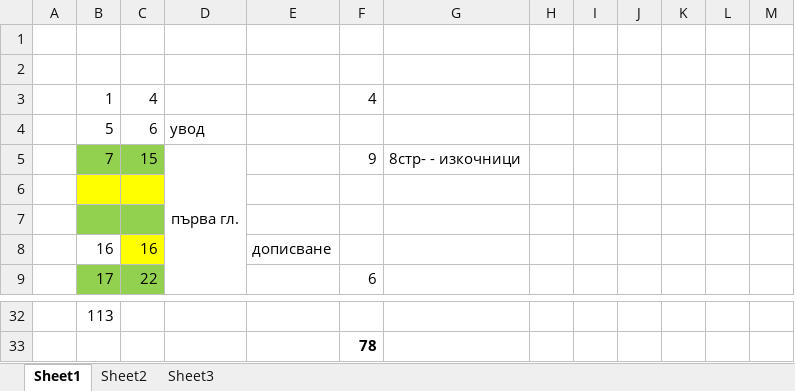
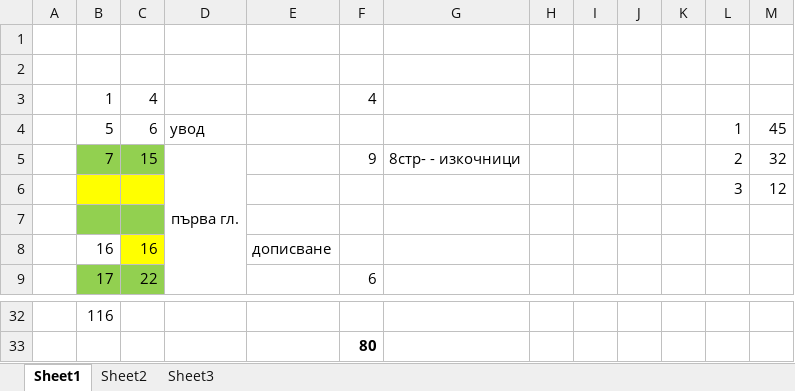
Before and after one commit to vjotov/versia, an Excel workbook: doc/готовност.xlsx, sheet Sheet1, drawn as a sheet; only a part is shown, gaps mark what is left out; values as stored, in another font and other column widths than the file's, no borders; the diff covers the shown part only; the diff names each change by its address in the sheet, - before the commit and + after, or states it on an @@ line.

```diff
--- a/doc/готовност.xlsx (sheet Sheet1)
+++ b/doc/готовност.xlsx (sheet Sheet1)
-L4: (empty)
+L4: 1
-M4: (empty)
+M4: 45
-L5: (empty)
+L5: 2
-M5: (empty)
+M5: 32
-row 6: (empty)
+row 6:  |  |  |  |  |  |  |  |  |  |  | 3 | 12
-B32: 113
+B32: 116
-F33: 78
+F33: 80
```
Also changed, not shown: 11 added rows, 11 removed rows, 9 edited cells and cell formats elsewhere in this sheet, formulas that keep their value, 2 other files.
